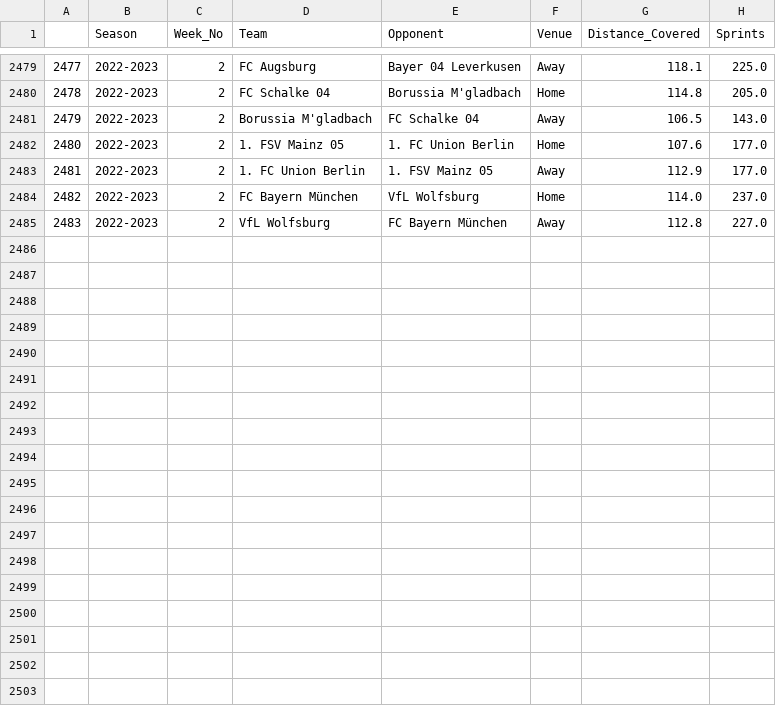
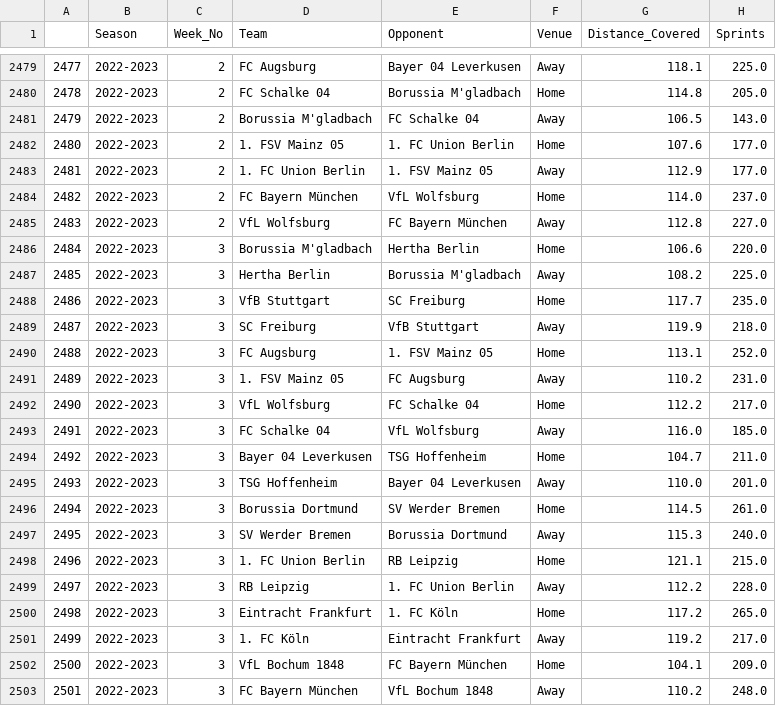
Before and after one commit to BVBtm86/buli_app, a CSV file: data/Full_Seasons_data/Bundesliga_Team_Tracking_Statistics.csv, drawn as a sheet; only a part is shown, gaps mark what is left out; the diff names each change by its address in the sheet, - before the commit and + after, or states it on an @@ line.

```diff
--- a/data/Full_Seasons_data/Bundesliga_Team_Tracking_Statistics.csv
+++ b/data/Full_Seasons_data/Bundesliga_Team_Tracking_Statistics.csv
+row 2486: 2484 | 2022-2023 | 3 | Borussia M'gladbach | Hertha Berlin | Home | 106.6 | 220.0
+row 2487: 2485 | 2022-2023 | 3 | Hertha Berlin | Borussia M'gladbach | Away | 108.2 | 225.0
+row 2488: 2486 | 2022-2023 | 3 | VfB Stuttgart | SC Freiburg | Home | 117.7 | 235.0
+row 2489: 2487 | 2022-2023 | 3 | SC Freiburg | VfB Stuttgart | Away | 119.9 | 218.0
+row 2490: 2488 | 2022-2023 | 3 | FC Augsburg | 1. FSV Mainz 05 | Home | 113.1 | 252.0
+row 2491: 2489 | 2022-2023 | 3 | 1. FSV Mainz 05 | FC Augsburg | Away | 110.2 | 231.0
+row 2492: 2490 | 2022-2023 | 3 | VfL Wolfsburg | FC Schalke 04 | Home | 112.2 | 217.0
+row 2493: 2491 | 2022-2023 | 3 | FC Schalke 04 | VfL Wolfsburg | Away | 116.0 | 185.0
+row 2494: 2492 | 2022-2023 | 3 | Bayer 04 Leverkusen | TSG Hoffenheim | Home | 104.7 | 211.0
+row 2495: 2493 | 2022-2023 | 3 | TSG Hoffenheim | Bayer 04 Leverkusen | Away | 110.0 | 201.0
+row 2496: 2494 | 2022-2023 | 3 | Borussia Dortmund | SV Werder Bremen | Home | 114.5 | 261.0
+row 2497: 2495 | 2022-2023 | 3 | SV Werder Bremen | Borussia Dortmund | Away | 115.3 | 240.0
+row 2498: 2496 | 2022-2023 | 3 | 1. FC Union Berlin | RB Leipzig | Home | 121.1 | 215.0
+row 2499: 2497 | 2022-2023 | 3 | RB Leipzig | 1. FC Union Berlin | Away | 112.2 | 228.0
+row 2500: 2498 | 2022-2023 | 3 | Eintracht Frankfurt | 1. FC Köln | Home | 117.2 | 265.0
+row 2501: 2499 | 2022-2023 | 3 | 1. FC Köln | Eintracht Frankfurt | Away | 119.2 | 217.0
+row 2502: 2500 | 2022-2023 | 3 | VfL Bochum 1848 | FC Bayern München | Home | 104.1 | 209.0
+row 2503: 2501 | 2022-2023 | 3 | FC Bayern München | VfL Bochum 1848 | Away | 110.2 | 248.0
```
Also changed, not shown: data/Seasons_data/Bundesliga_Gk_Statistics_2022-2023.csv, data/Seasons_data/Bundesliga_Team_Tracking_Statistics_2022-2023.csv, 7 other files.
